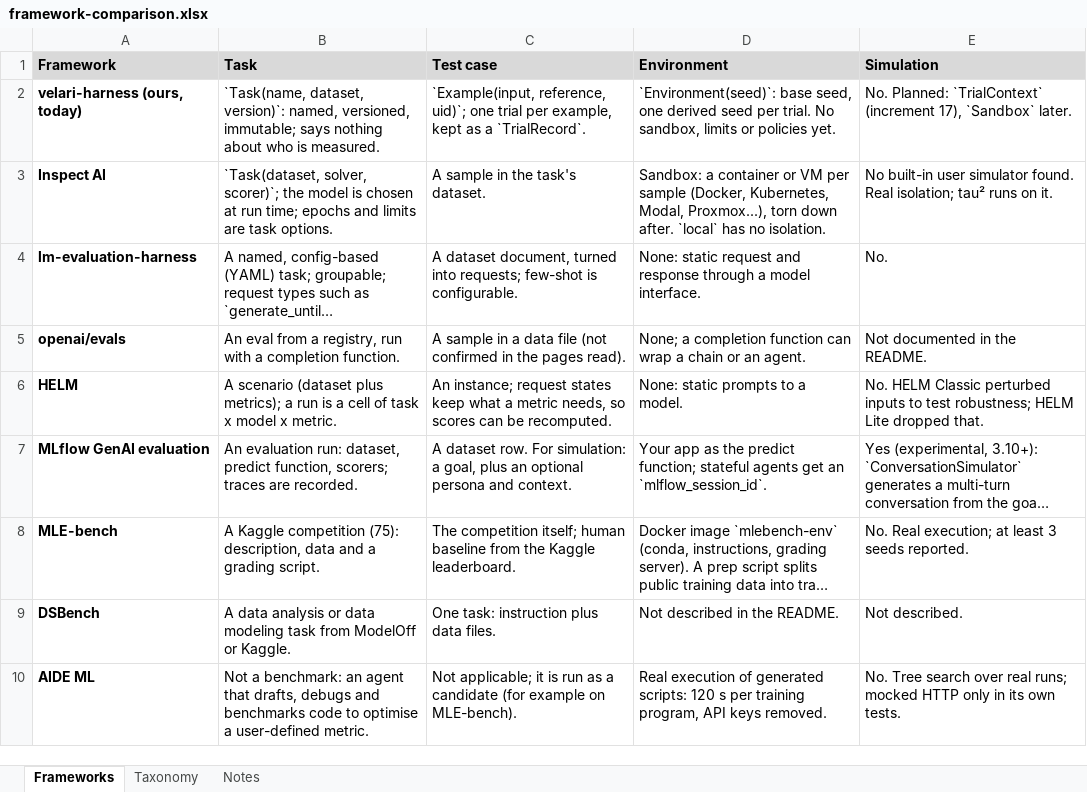
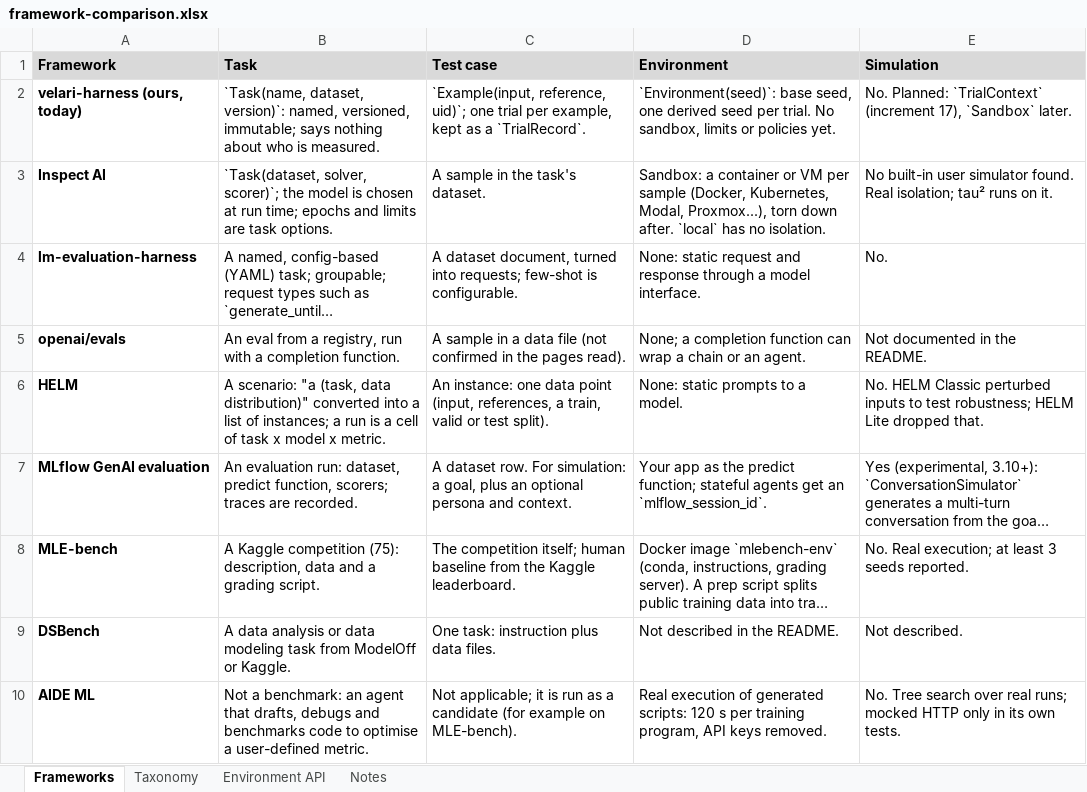
Before and after one commit to akamlani/velari-suite, an Excel workbook: docs/packages/velari-harness/framework-comparison.xlsx, sheet Frameworks, drawn as a sheet; only a part is shown; long unchanged cells end in …; values as stored, in another font and other column widths than the file's, no borders; the diff covers the shown part only; the diff names each change by its address in the sheet, - before the commit and + after, or states it on an @@ line.

```diff
--- a/docs/packages/velari-harness/framework-comparison.xlsx (sheet Frameworks)
+++ b/docs/packages/velari-harness/framework-comparison.xlsx (sheet Frameworks)
+sheet tab: Environment API
-B6 (Task): A scenario (dataset plus metrics); a run…
+B6 (Task): A scenario: "a (task, data distribution)" converted into a list of instances; a run…
-C6 (Test case): An instance; request states keep what a metric needs, so scores can be recomputed.
+C6 (Test case): An instance: one data point (input, references, a train, valid or test split).
```
Also changed, not shown: 22 added rows and 4 edited cells elsewhere in this sheet, sheet Taxonomy, sheet Notes, 4 other files.
